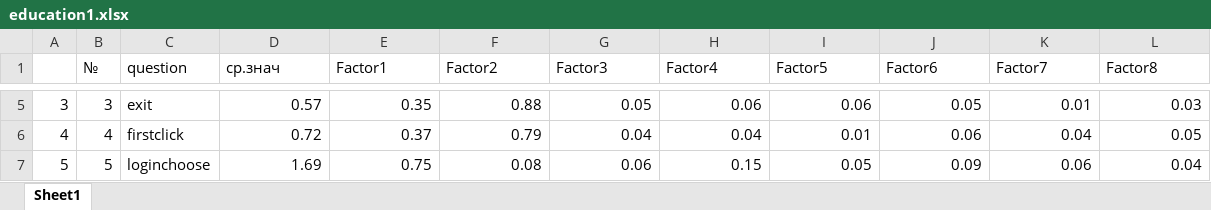
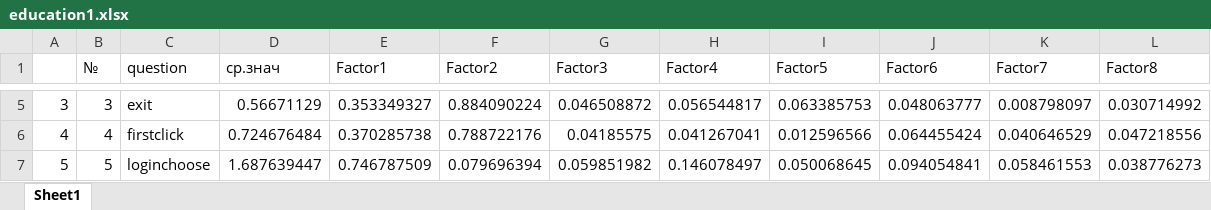
Before and after one commit to ild714/hse, an Excel workbook: education1.xlsx, sheet Sheet1, drawn as a sheet; only a part is shown, gaps mark what is left out; values as stored, in another font and other column widths than the file's, no cell formats; the diff covers the shown part only; the diff names each change by its address in the sheet, - before the commit and + after, or states it on an @@ line.

```diff
--- a/education1.xlsx (sheet Sheet1)
+++ b/education1.xlsx (sheet Sheet1)
-D5 (ср.знач): 0.57
+D5 (ср.знач): 0.56671129
-E5 (Factor1): 0.35
+E5 (Factor1): 0.353349327
-F5 (Factor2): 0.88
+F5 (Factor2): 0.884090224
-G5 (Factor3): 0.05
+G5 (Factor3): 0.046508872
-H5 (Factor4): 0.06
+H5 (Factor4): 0.056544817
-I5 (Factor5): 0.06
+I5 (Factor5): 0.063385753
-J5 (Factor6): 0.05
+J5 (Factor6): 0.048063777
-K5 (Factor7): 0.01
+K5 (Factor7): 0.008798097
-L5 (Factor8): 0.03
+L5 (Factor8): 0.030714992
-D6 (ср.знач): 0.72
+D6 (ср.знач): 0.724676484
-E6 (Factor1): 0.37
+E6 (Factor1): 0.370285738
-F6 (Factor2): 0.79
+F6 (Factor2): 0.788722176
-G6 (Factor3): 0.04
+G6 (Factor3): 0.04185575
-H6 (Factor4): 0.04
+H6 (Factor4): 0.041267041
-I6 (Factor5): 0.01
+I6 (Factor5): 0.012596566
-J6 (Factor6): 0.06
+J6 (Factor6): 0.064455424
-K6 (Factor7): 0.04
+K6 (Factor7): 0.040646529
-L6 (Factor8): 0.05
+L6 (Factor8): 0.047218556
-D7 (ср.знач): 1.69
+D7 (ср.знач): 1.687639447
-E7 (Factor1): 0.75
+E7 (Factor1): 0.746787509
-F7 (Factor2): 0.08
+F7 (Factor2): 0.079696394
-G7 (Factor3): 0.06
+G7 (Factor3): 0.059851982
-H7 (Factor4): 0.15
+H7 (Factor4): 0.146078497
-I7 (Factor5): 0.05
+I7 (Factor5): 0.050068645
-J7 (Factor6): 0.09
+J7 (Factor6): 0.094054841
-K7 (Factor7): 0.06
+K7 (Factor7): 0.058461553
-L7 (Factor8): 0.04
+L7 (Factor8): 0.038776273
```
Also changed, not shown: 3 removed rows and 324 edited cells elsewhere in this sheet, cell formats, 3 other files.
